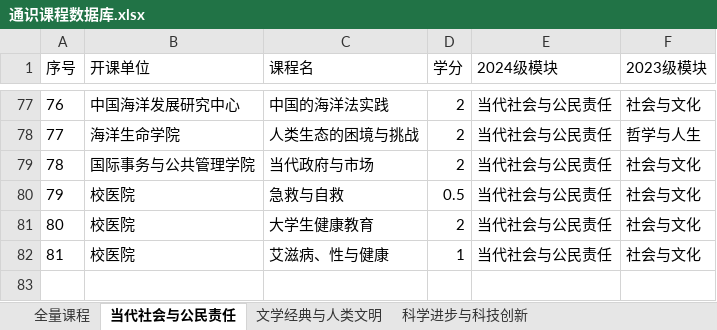
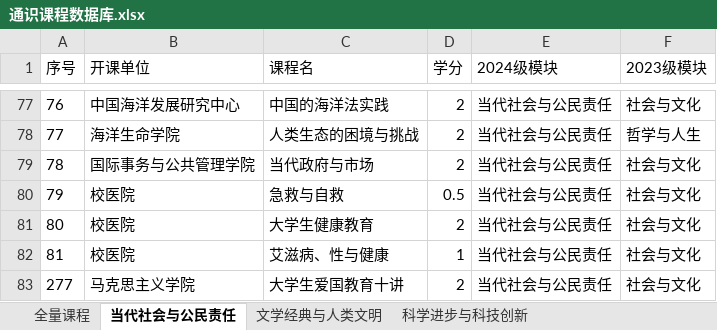
Before and after one commit to Pan-gao-1219/pangaocal, an Excel workbook: pangaocal-main/通识课程数据库.xlsx, sheet 当代社会与公民责任, drawn as a sheet; only a part is shown, gaps mark what is left out; values as stored, in another font and other column widths than the file's, no borders; the diff names each change by its address in the sheet, - before the commit and + after, or states it on an @@ line.

```diff
--- a/pangaocal-main/通识课程数据库.xlsx (sheet 当代社会与公民责任)
+++ b/pangaocal-main/通识课程数据库.xlsx (sheet 当代社会与公民责任)
+row 83: 277 | 马克思主义学院 | 大学生爱国教育十讲 | 2 | 当代社会与公民责任 | 社会与文化
```
Also changed, not shown: sheet 全量课程, sheet 科学进步与科技创新, 通识课程数据库.xlsx, 2 other files.
